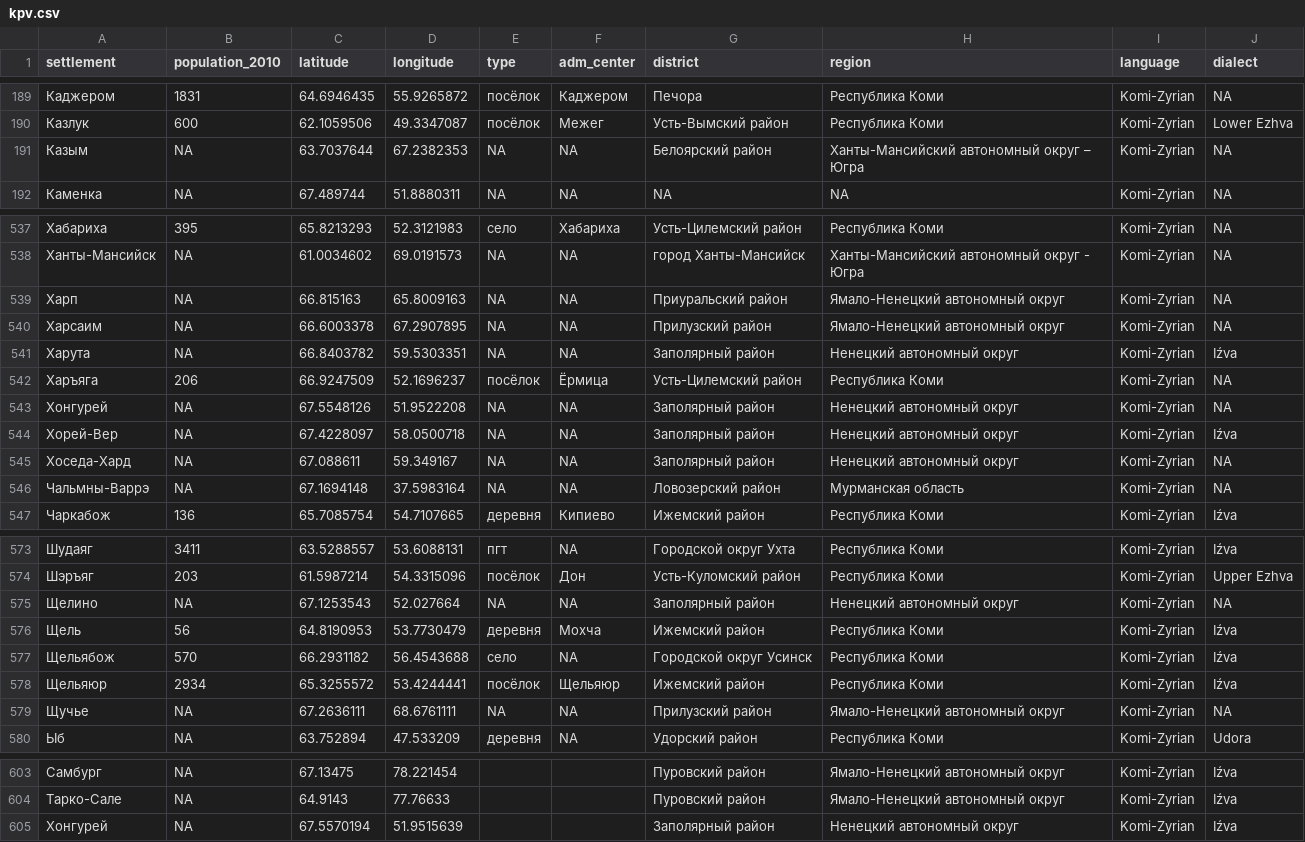
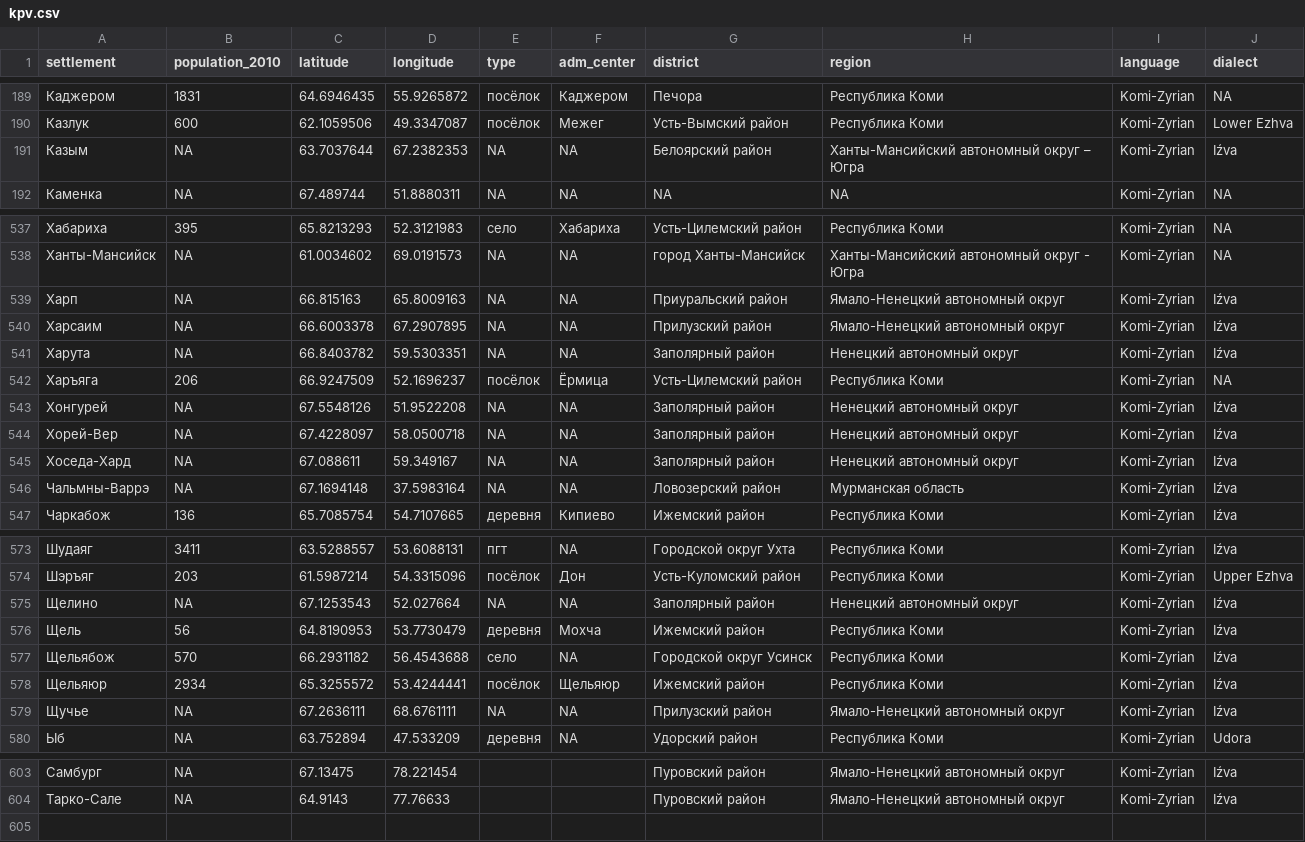
Before and after one commit to langdoc/kpv-geography, a CSV file: kpv.csv, drawn as a sheet; only a part is shown, gaps mark what is left out; the diff covers the shown part only.

Commit message:
correcting few points

```diff
--- a/kpv.csv
+++ b/kpv.csv
@@ -190,3 +190,3 @@ settlement,population_2010,latitude,longitude,type,adm_center,district,region,la
 Казлук,600,62.1059506,49.3347087,посёлок,Межег,Усть-Вымский район,Республика Коми,Komi-Zyrian,Lower Ezhva
-Казым,NA,63.7037644,67.2382353,NA,NA,Белоярский район,Ханты-Мансийский автономный округ – Югра,Komi-Zyrian,NA
+Казым,NA,63.7037644,67.2382353,NA,NA,Белоярский район,Ханты-Мансийский автономный округ – Югра,Komi-Zyrian,Iźva
 Каменка,NA,67.489744,51.8880311,NA,NA,NA,NA,Komi-Zyrian,NA
@@ -538,10 +538,10 @@ settlement,population_2010,latitude,longitude,type,adm_center,district,region,la
 Ханты-Мансийск,NA,61.0034602,69.0191573,NA,NA,город Ханты-Мансийск,Ханты-Мансийский автономный округ - Югра,Komi-Zyrian,NA
-Харп,NA,66.815163,65.8009163,NA,NA,Приуральский район,Ямало-Ненецкий автономный округ,Komi-Zyrian,NA
-Харсаим,NA,66.6003378,67.2907895,NA,NA,Прилузский район,Ямало-Ненецкий автономный округ,Komi-Zyrian,NA
+Харп,NA,66.815163,65.8009163,NA,NA,Приуральский район,Ямало-Ненецкий автономный округ,Komi-Zyrian,Iźva
+Харсаим,NA,66.6003378,67.2907895,NA,NA,Прилузский район,Ямало-Ненецкий автономный округ,Komi-Zyrian,Iźva
 Харута,NA,66.8403782,59.5303351,NA,NA,Заполярный район,Ненецкий автономный округ,Komi-Zyrian,Iźva
 Харъяга,206,66.9247509,52.1696237,посёлок,Ёрмица,Усть-Цилемский район,Республика Коми,Komi-Zyrian,NA
-Хонгурей,NA,67.5548126,51.9522208,NA,NA,Заполярный район,Ненецкий автономный округ,Komi-Zyrian,NA
+Хонгурей,NA,67.5548126,51.9522208,NA,NA,Заполярный район,Ненецкий автономный округ,Komi-Zyrian,Iźva
 Хорей-Вер,NA,67.4228097,58.0500718,NA,NA,Заполярный район,Ненецкий автономный округ,Komi-Zyrian,Iźva
-Хоседа-Хард,NA,67.088611,59.349167,NA,NA,Заполярный район,Ненецкий автономный округ,Komi-Zyrian,NA
-Чальмны-Варрэ,NA,67.1694148,37.5983164,NA,NA,Ловозерский район,Мурманская область,Komi-Zyrian,NA
+Хоседа-Хард,NA,67.088611,59.349167,NA,NA,Заполярный район,Ненецкий автономный округ,Komi-Zyrian,Iźva
+Чальмны-Варрэ,NA,67.1694148,37.5983164,NA,NA,Ловозерский район,Мурманская область,Komi-Zyrian,Iźva
 Чаркабож,136,65.7085754,54.7107665,деревня,Кипиево,Ижемский район,Республика Коми,Komi-Zyrian,Iźva
@@ -574,3 +574,3 @@ settlement,population_2010,latitude,longitude,type,adm_center,district,region,la
 Шэръяг,203,61.5987214,54.3315096,посёлок,Дон,Усть-Куломский район,Республика Коми,Komi-Zyrian,Upper Ezhva
-Щелино,NA,67.1253543,52.027664,NA,NA,Заполярный район,Ненецкий автономный округ,Komi-Zyrian,NA
+Щелино,NA,67.1253543,52.027664,NA,NA,Заполярный район,Ненецкий автономный округ,Komi-Zyrian,Iźva
 Щель,56,64.8190953,53.7730479,деревня,Мохча,Ижемский район,Республика Коми,Komi-Zyrian,Iźva
@@ -578,3 +578,3 @@ settlement,population_2010,latitude,longitude,type,adm_center,district,region,la
 Щельяюр,2934,65.3255572,53.4244441,посёлок,Щельяюр,Ижемский район,Республика Коми,Komi-Zyrian,Iźva
-Щучье,NA,67.2636111,68.6761111,NA,NA,Прилузский район,Ямало-Ненецкий автономный округ,Komi-Zyrian,NA
+Щучье,NA,67.2636111,68.6761111,NA,NA,Прилузский район,Ямало-Ненецкий автономный округ,Komi-Zyrian,Iźva
 Ыб,NA,63.752894,47.533209,деревня,NA,Удорский район,Республика Коми,Komi-Zyrian,Udora
@@ -604,2 +604 @@ settlement,population_2010,latitude,longitude,type,adm_center,district,region,la
 Тарко-Сале,NA,64.9143,77.76633,,,Пуровский район,Ямало-Ненецкий автономный округ,Komi-Zyrian,Iźva
-Хонгурей,NA,67.5570194,51.9515639,,,Заполярный район,Ненецкий автономный округ,Komi-Zyrian,Iźva
```
Also changed, not shown: 2 edited cells elsewhere in this file.
